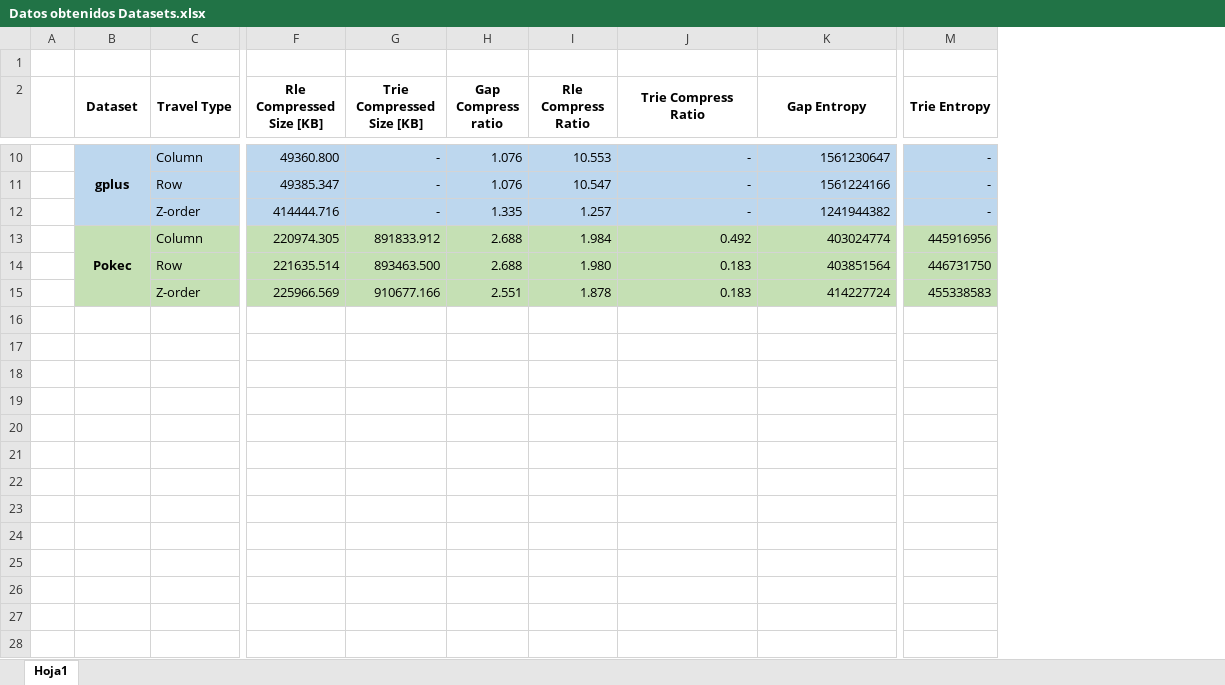
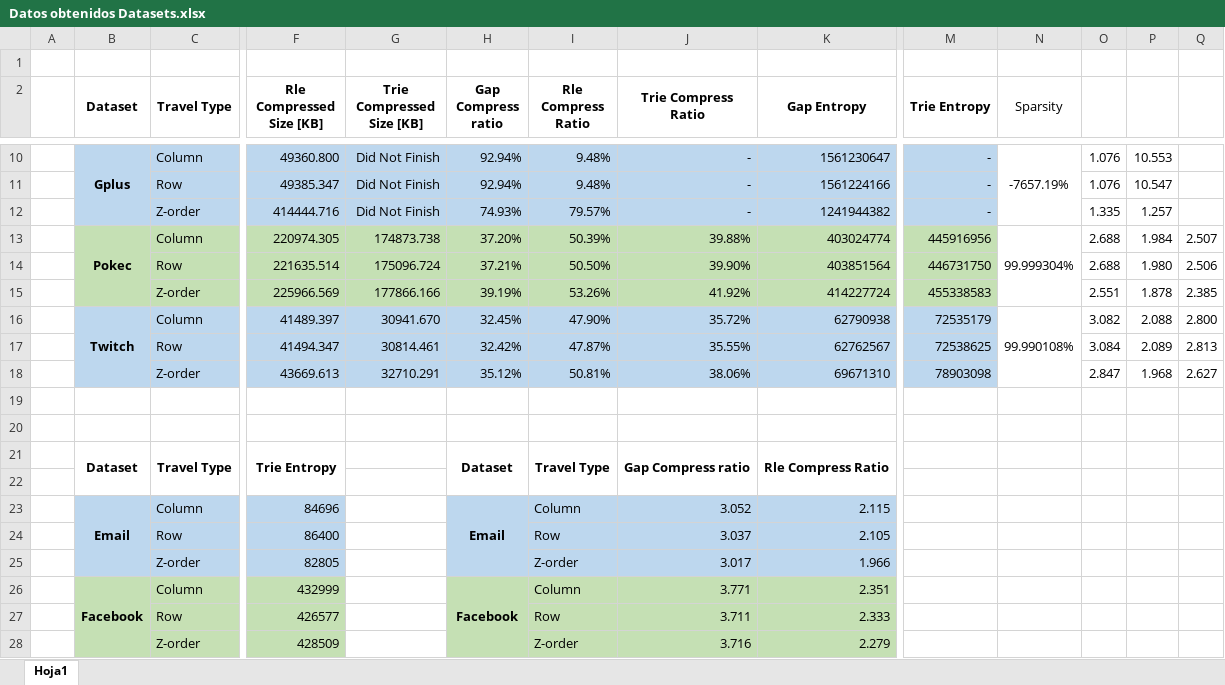
Before and after one commit to ijorquera/INF520, an Excel workbook: Inaki/Datos obtenidos Datasets.xlsx, sheet Hoja1, drawn as a sheet; only a part is shown, gaps mark what is left out; values as stored, in another font and other column widths than the file's, no borders; rows hold the shown columns only; the diff covers the shown part only; the diff names each change by its address in the sheet, - before the commit and + after, or states it on an @@ line.

Commit message:
Update datasets

```diff
--- a/Inaki/Datos obtenidos Datasets.xlsx (sheet Hoja1)
+++ b/Inaki/Datos obtenidos Datasets.xlsx (sheet Hoja1)
+column N (Sparsity), rows 10-13: -7657.19% |  |  | 99.999304%
+column O, rows 10-15: 1.076 | 1.076 | 1.335 | 2.688 | 2.688 | 2.551
+column P, rows 10-15: 10.553 | 10.547 | 1.257 | 1.984 | 1.980 | 1.878
+column Q, rows 13-15: 2.507 | 2.506 | 2.385
-B10 (Dataset): gplus
+B10 (Dataset): Gplus
-G10:G12 (Trie Compressed Size [KB]): -
+G10:G12 (Trie Compressed Size [KB]): Did Not Finish
-H10:H11 (Gap Compress ratio): 1.076
+H10:H11 (Gap Compress ratio): 92.94%
-I10 (Rle Compress Ratio): 10.553
+I10 (Rle Compress Ratio): 9.48%
-I11 (Rle Compress Ratio): 10.547
+I11 (Rle Compress Ratio): 9.48%
-H12 (Gap Compress ratio): 1.335
+H12 (Gap Compress ratio): 74.93%
-I12 (Rle Compress Ratio): 1.257
+I12 (Rle Compress Ratio): 79.57%
-G13 (Trie Compressed Size [KB]): 891833.912
+G13 (Trie Compressed Size [KB]): 174873.738
-H13 (Gap Compress ratio): 2.688
+H13 (Gap Compress ratio): 37.20%
-I13 (Rle Compress Ratio): 1.984
+I13 (Rle Compress Ratio): 50.39%
-J13 (Trie Compress Ratio): 0.492
+J13 (Trie Compress Ratio): 39.88%
-G14 (Trie Compressed Size [KB]): 893463.500
+G14 (Trie Compressed Size [KB]): 175096.724
-H14 (Gap Compress ratio): 2.688
+H14 (Gap Compress ratio): 37.21%
-I14 (Rle Compress Ratio): 1.980
+I14 (Rle Compress Ratio): 50.50%
-J14 (Trie Compress Ratio): 0.183
+J14 (Trie Compress Ratio): 39.90%
-G15 (Trie Compressed Size [KB]): 910677.166
+G15 (Trie Compressed Size [KB]): 177866.166
-H15 (Gap Compress ratio): 2.551
+H15 (Gap Compress ratio): 39.19%
-I15 (Rle Compress Ratio): 1.878
+I15 (Rle Compress Ratio): 53.26%
-J15 (Trie Compress Ratio): 0.183
+J15 (Trie Compress Ratio): 41.92%
+row 16:  | Twitch | Column | 41489.397 | 30941.670 | 32.45% | 47.90% | 35.72% | 62790938 | 72535179 | 99.990108% | 3.082 | 2.088 | 2.800
+row 17:  |  | Row | 41494.347 | 30814.461 | 32.42% | 47.87% | 35.55% | 62762567 | 72538625 |  | 3.084 | 2.089 | 2.813
+row 18:  |  | Z-order | 43669.613 | 32710.291 | 35.12% | 50.81% | 38.06% | 69671310 | 78903098 |  | 2.847 | 1.968 | 2.627
+row 19: (empty)
+row 20: (empty)
+row 21:  | Dataset | Travel Type | Trie Entropy |  | Dataset | Travel Type | Gap Compress ratio | Rle Compress Ratio
+row 22: (empty)
+row 23:  | Email | Column | 84696 |  | Email | Column | 3.052 | 2.115
+row 24:  |  | Row | 86400 |  |  | Row | 3.037 | 2.105
+row 25:  |  | Z-order | 82805 |  |  | Z-order | 3.017 | 1.966
+row 26:  | Facebook | Column | 432999 |  | Facebook | Column | 3.771 | 2.351
+row 27:  |  | Row | 426577 |  |  | Row | 3.711 | 2.333
+row 28:  |  | Z-order | 428509 |  |  | Z-order | 3.716 | 2.279
```
Also changed, not shown: 9 added rows and 26 edited cells elsewhere in this sheet.
